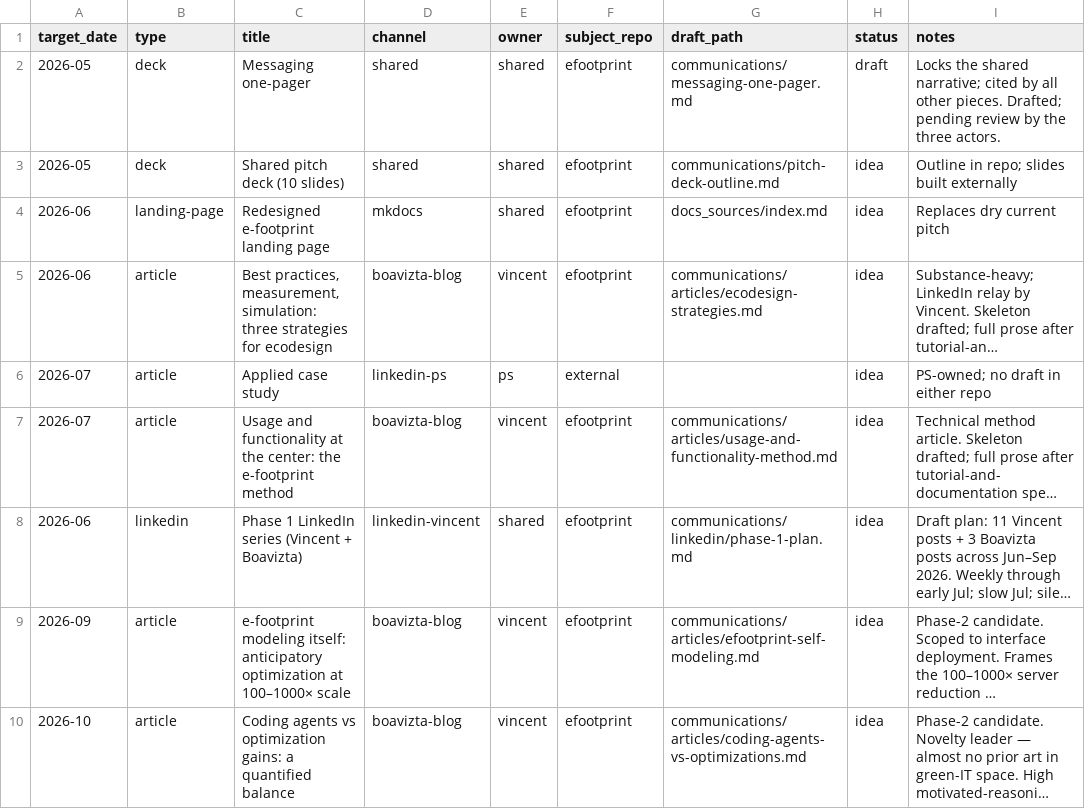
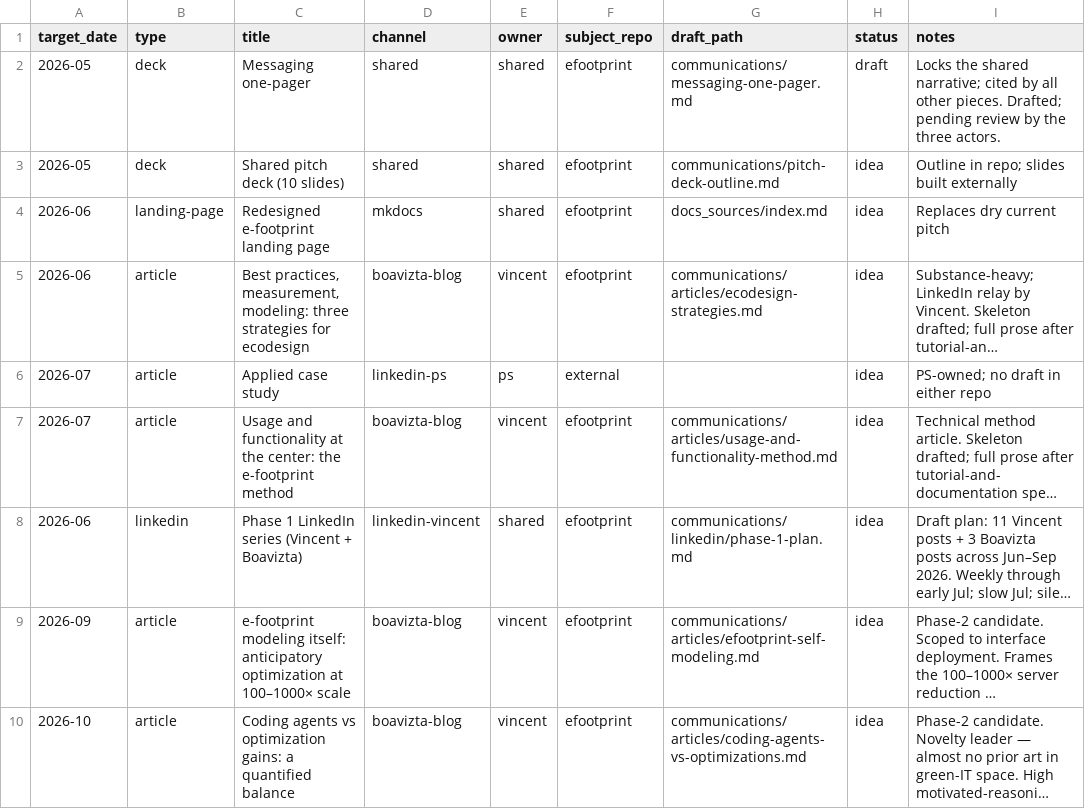
Before and after one commit to Boavizta/e-footprint, a CSV file: communications/editorial-calendar.csv, drawn as a sheet; long unchanged cells end in …; the diff names each change by its address in the sheet, - before the commit and + after, or states it on an @@ line.

```diff
--- a/communications/editorial-calendar.csv
+++ b/communications/editorial-calendar.csv
-C5 (title): …practices, measurement, simulation: three strategies…
+C5 (title): …practices, measurement, modeling: three strategies…
```
Also changed, not shown: 6 other files.
